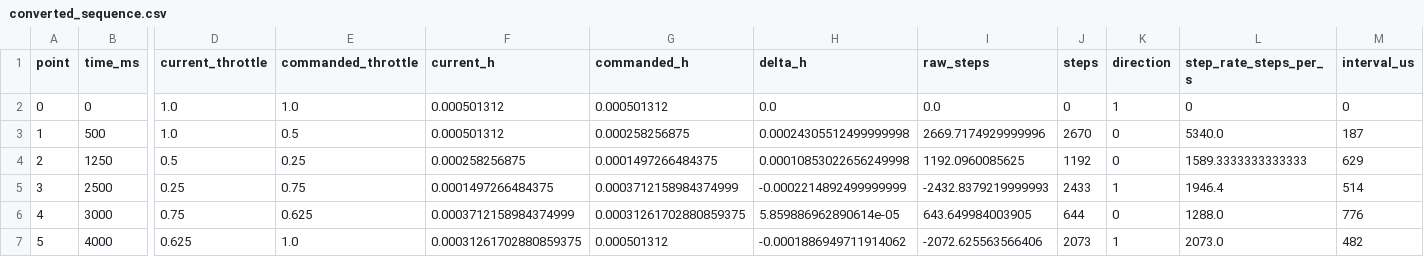
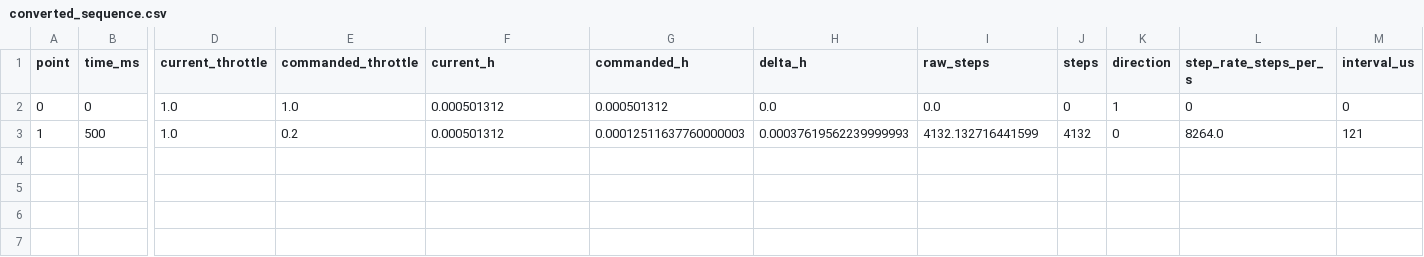
Before and after one commit to SwanSEDS-Rocketry/SwanThrottleControl_GUI, a CSV file: converted_sequence.csv, drawn as a sheet; only a part is shown, gaps mark what is left out; rows hold the shown columns only; the diff names each change by its address in the sheet, - before the commit and + after, or states it on an @@ line.

```diff
--- a/converted_sequence.csv
+++ b/converted_sequence.csv
-E3 (commanded_throttle): 0.5
+E3 (commanded_throttle): 0.2
-G3 (commanded_h): 0.000258256875
+G3 (commanded_h): 0.00012511637760000003
-H3 (delta_h): 0.00024305512499999998
+H3 (delta_h): 0.00037619562239999993
-I3 (raw_steps): 2669.7174929999996
+I3 (raw_steps): 4132.132716441599
-J3 (steps): 2670
+J3 (steps): 4132
-L3 (step_rate_steps_per_s): 5340.0
+L3 (step_rate_steps_per_s): 8264.0
-M3 (interval_us): 187
+M3 (interval_us): 121
-row 4: 2 | 1250 | 0.5 | 0.25 | 0.000258256875 | 0.0001497266484375 | 0.00010853022656249998 | 1192.0960085625 | 1192 | 0 | 1589.3333333333333 | 629
-row 5: 3 | 2500 | 0.25 | 0.75 | 0.0001497266484375 | 0.0003712158984374999 | -0.0002214892499999999 | -2432.8379219999993 | 2433 | 1 | 1946.4 | 514
-row 6: 4 | 3000 | 0.75 | 0.625 | 0.0003712158984374999 | 0.00031261702880859375 | 5.859886962890614e-05 | 643.649984003905 | 644 | 0 | 1288.0 | 776
-row 7: 5 | 4000 | 0.625 | 1.0 | 0.00031261702880859375 | 0.000501312 | -0.0001886949711914062 | -2072.625563566406 | 2073 | 1 | 2073.0 | 482
```
Also changed, not shown: 3 other files.
